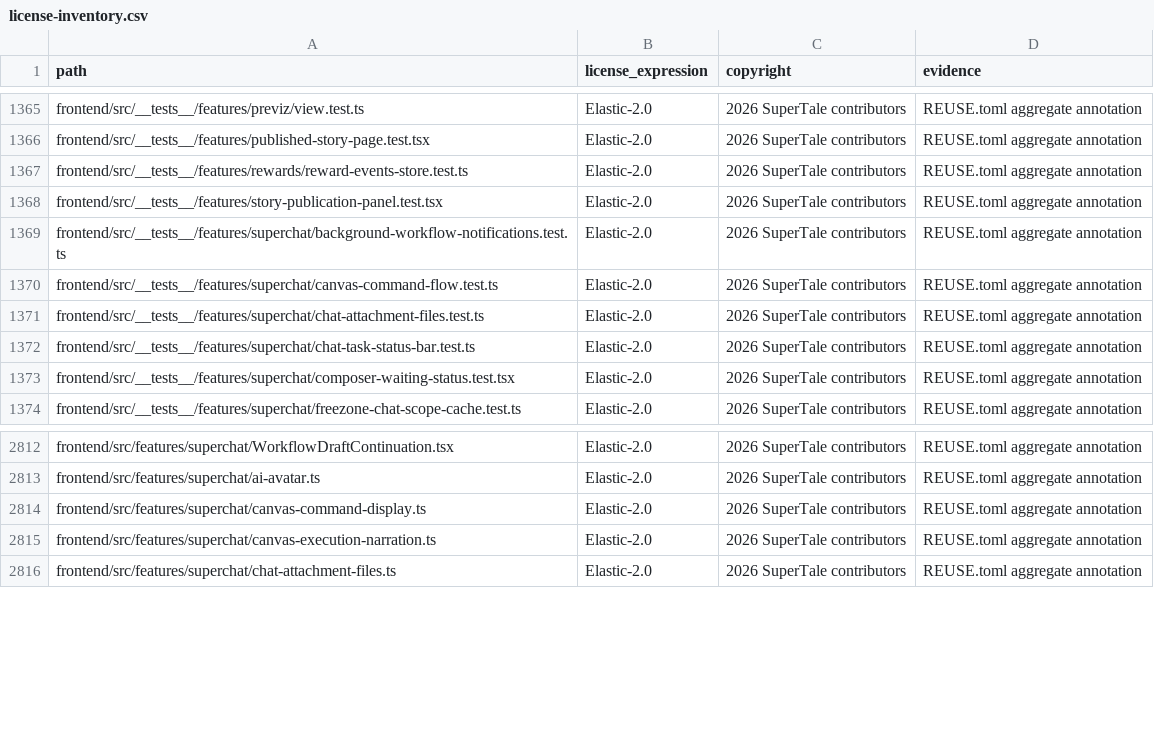
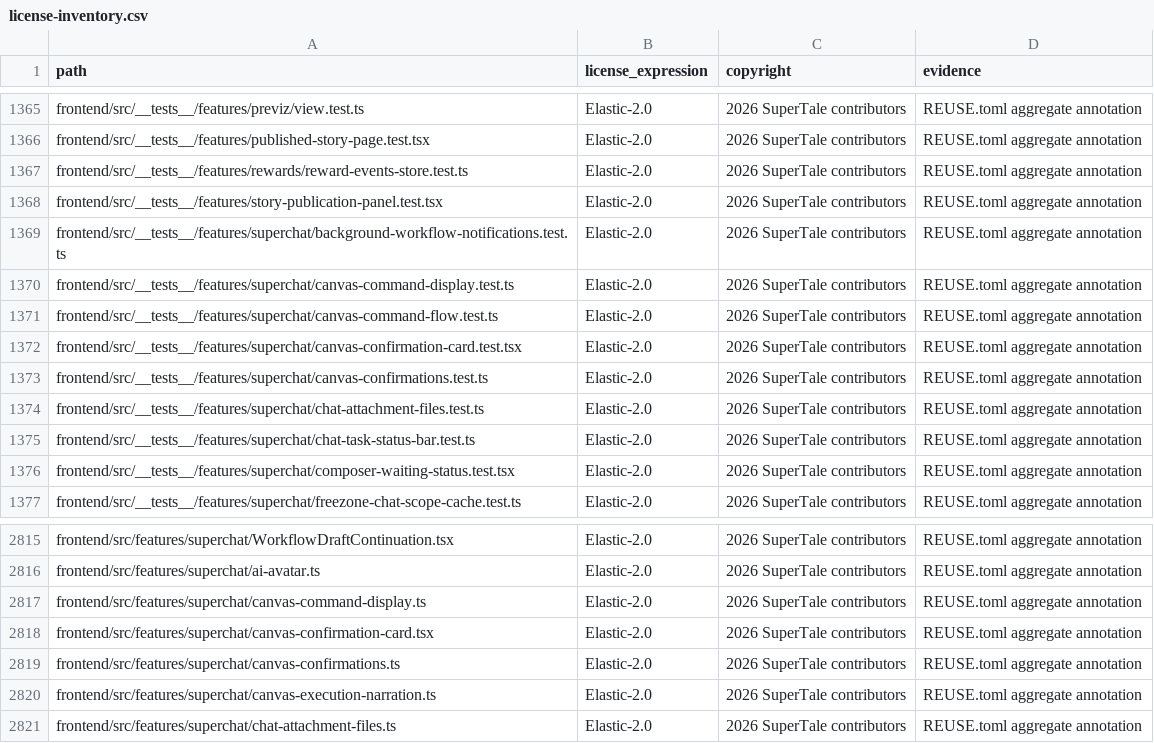
Before and after one commit to dramaclaw/dramaclaw, a CSV file: license-inventory.csv, drawn as a sheet; only a part is shown, gaps mark what is left out.

```diff
--- a/license-inventory.csv
+++ b/license-inventory.csv
@@ -1369,3 +1369,6 @@ frontend/src/__tests__/features/story-publication-panel.test.tsx,Elastic-2.0,202
 frontend/src/__tests__/features/superchat/background-workflow-notifications.test.ts,Elastic-2.0,2026 SuperTale contributors,REUSE.toml aggregate annotation
+frontend/src/__tests__/features/superchat/canvas-command-display.test.ts,Elastic-2.0,2026 SuperTale contributors,REUSE.toml aggregate annotation
 frontend/src/__tests__/features/superchat/canvas-command-flow.test.ts,Elastic-2.0,2026 SuperTale contributors,REUSE.toml aggregate annotation
+frontend/src/__tests__/features/superchat/canvas-confirmation-card.test.tsx,Elastic-2.0,2026 SuperTale contributors,REUSE.toml aggregate annotation
+frontend/src/__tests__/features/superchat/canvas-confirmations.test.ts,Elastic-2.0,2026 SuperTale contributors,REUSE.toml aggregate annotation
 frontend/src/__tests__/features/superchat/chat-attachment-files.test.ts,Elastic-2.0,2026 SuperTale contributors,REUSE.toml aggregate annotation
@@ -2814,2 +2817,4 @@ frontend/src/features/superchat/ai-avatar.ts,Elastic-2.0,2026 SuperTale contribu
 frontend/src/features/superchat/canvas-command-display.ts,Elastic-2.0,2026 SuperTale contributors,REUSE.toml aggregate annotation
+frontend/src/features/superchat/canvas-confirmation-card.tsx,Elastic-2.0,2026 SuperTale contributors,REUSE.toml aggregate annotation
+frontend/src/features/superchat/canvas-confirmations.ts,Elastic-2.0,2026 SuperTale contributors,REUSE.toml aggregate annotation
 frontend/src/features/superchat/canvas-execution-narration.ts,Elastic-2.0,2026 SuperTale contributors,REUSE.toml aggregate annotation
```
Also changed, not shown: 11 other files.
